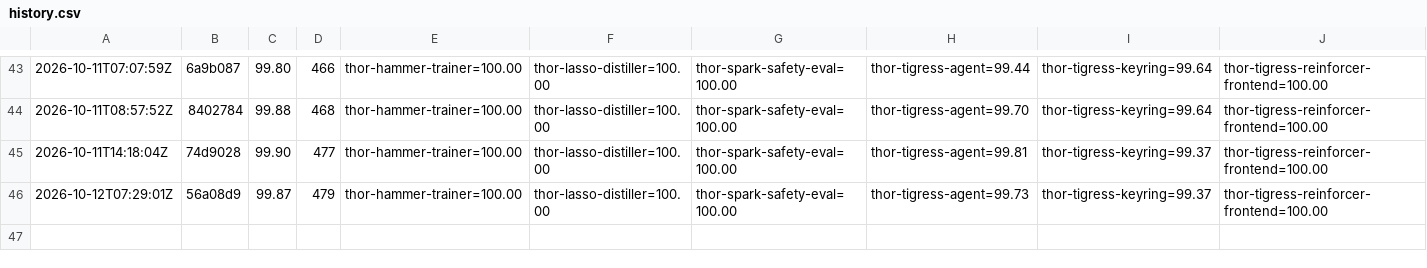
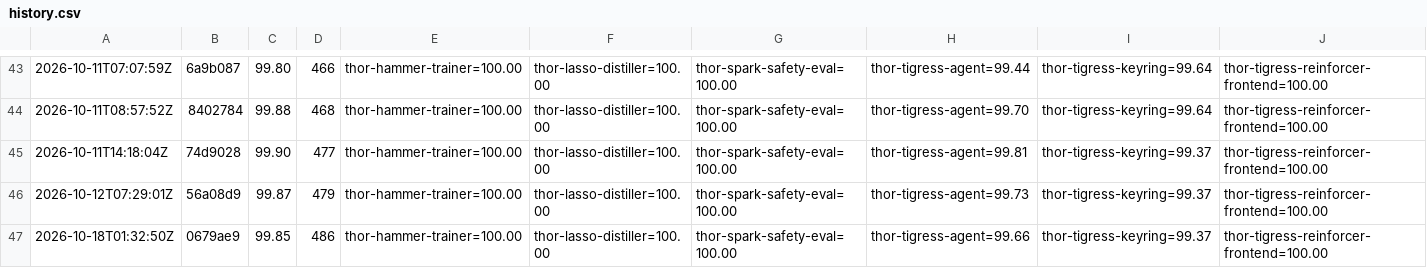
Before and after one commit to arpanpathak/thor-thunder-tigress-platform, a CSV file: history.csv, drawn as a sheet; only a part is shown, gaps mark what is left out; the diff names each change by its address in the sheet, - before the commit and + after, or states it on an @@ line.

```diff
--- a/history.csv
+++ b/history.csv
+row 47: 2026-10-18T01:32:50Z | 0679ae9 | 99.85 | 486 | thor-hammer-trainer=100.00 | thor-lasso-distiller=100.00 | thor-spark-safety-eval=100.00 | thor-tigress-agent=99.66 | thor-tigress-keyring=99.37 | thor-tigress-reinforcer-frontend=100.00
```
Also changed, not shown: 3 other files.
